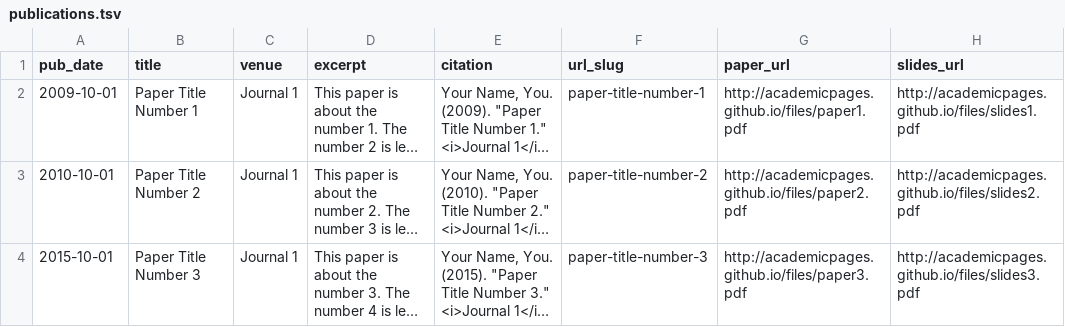
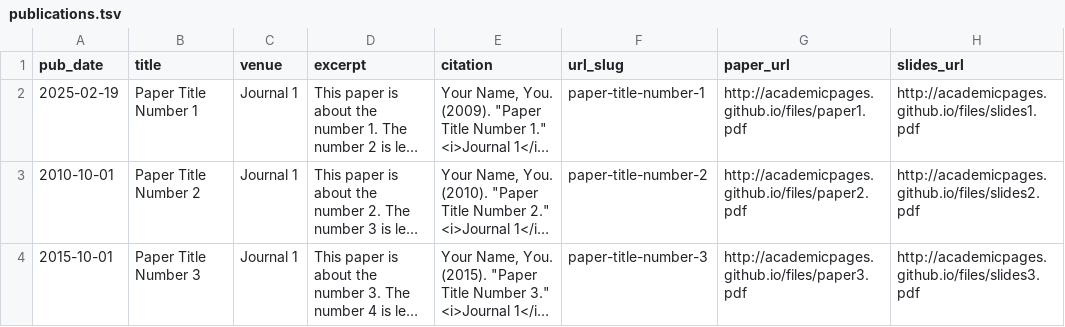
Before and after one commit to yixi0527/yixi0527.github.io, a TSV file: markdown_generator/publications.tsv, drawn as a sheet; long unchanged cells end in …; the diff names each change by its address in the sheet, - before the commit and + after, or states it on an @@ line.

```diff
--- a/markdown_generator/publications.tsv
+++ b/markdown_generator/publications.tsv
-A2 (pub_date): 2009-10-01
+A2 (pub_date): 2025-02-19
```
Also changed, not shown: 3 other files.
